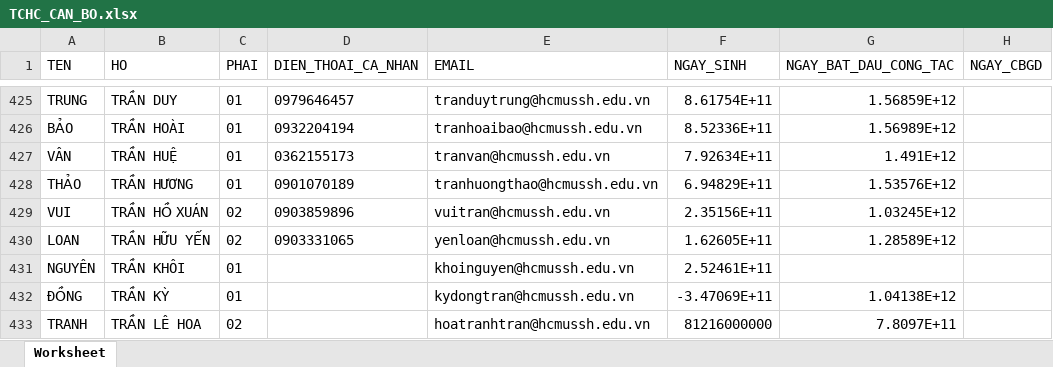
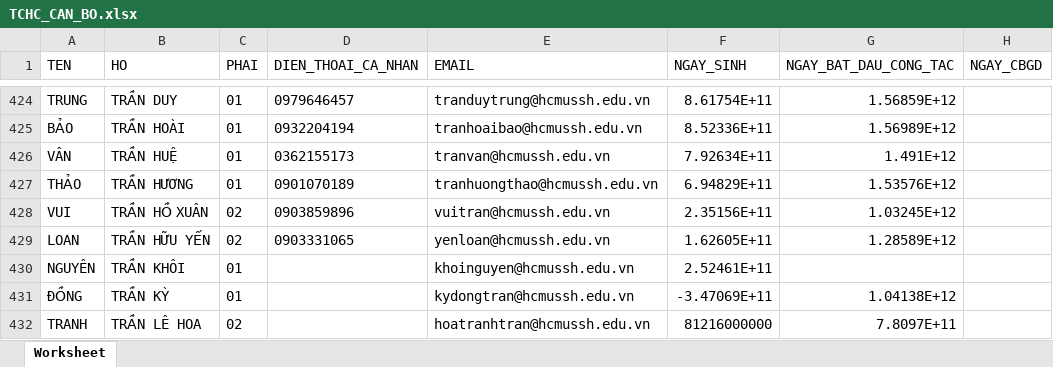
Before and after one commit to NQLong/transfer, an Excel workbook: asset/tool/data/TCHC_CAN_BO.xlsx, sheet Worksheet, drawn as a sheet; only a part is shown, gaps mark what is left out; values as stored, in another font and other column widths than the file's, no borders; addresses are those after the commit; the diff covers the shown part only; the diff names each change by its address in the sheet, - before the commit and + after, or states it on an @@ line.

```diff
--- a/asset/tool/data/TCHC_CAN_BO.xlsx (sheet Worksheet)
+++ b/asset/tool/data/TCHC_CAN_BO.xlsx (sheet Worksheet)
-B428 (HO): TRẦN HỒ XUÁN
+B428 (HO): TRẦN HỒ XUÂN
```
Also changed, not shown: 8 added rows, 6 removed rows and 16 edited cells elsewhere in this sheet, 3 other files.
